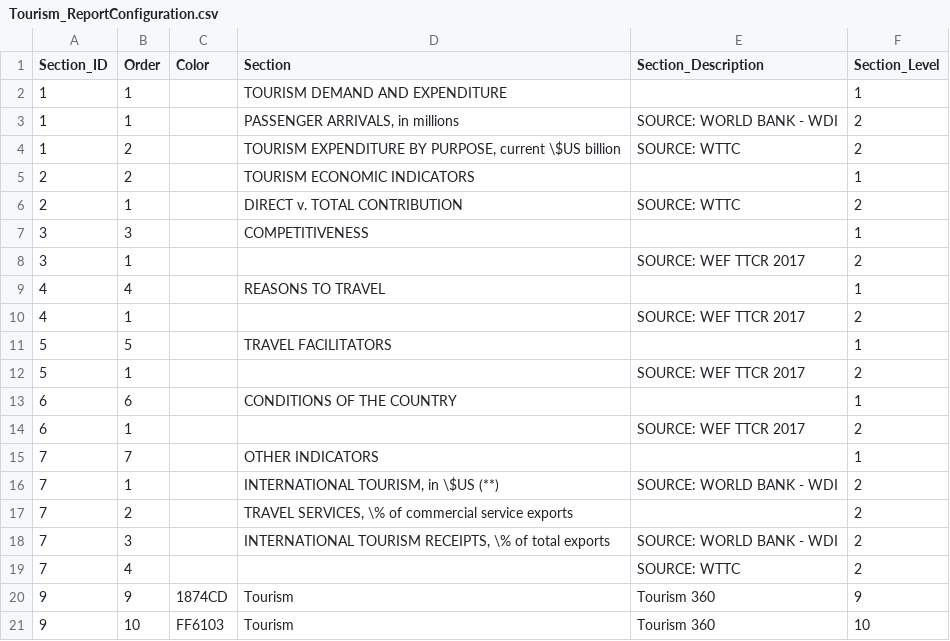
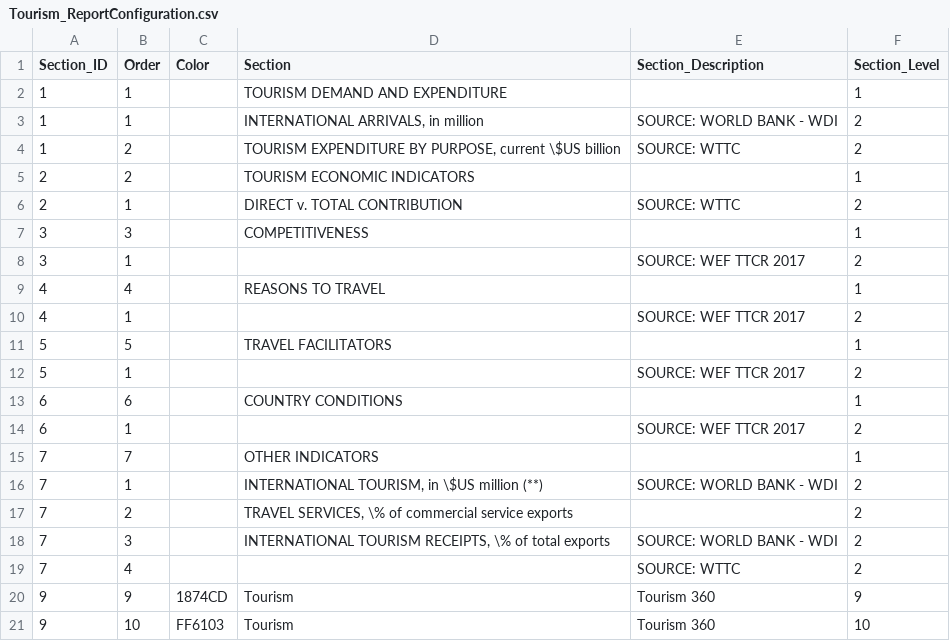
Before and after one commit to asRodelgo/reportGenerator360, a CSV file: templates/Tourism_ReportConfiguration.csv, drawn as a sheet.

Commit message:
address Tourism report feedback from WBG Tourism team

```diff
--- a/templates/Tourism_ReportConfiguration.csv
+++ b/templates/Tourism_ReportConfiguration.csv
@@ -2,3 +2,3 @@ Section_ID,Order,Color,Section,Section_Description,Section_Level
 1,1,,TOURISM DEMAND AND EXPENDITURE,,1
-1,1,,"PASSENGER ARRIVALS, in millions",SOURCE: WORLD BANK - WDI,2
+1,1,,"INTERNATIONAL ARRIVALS, in million",SOURCE: WORLD BANK - WDI,2
 1,2,,"TOURISM EXPENDITURE BY PURPOSE, current \$US billion",SOURCE: WTTC,2
@@ -12,6 +12,6 @@ Section_ID,Order,Color,Section,Section_Description,Section_Level
 5,1,,,SOURCE: WEF TTCR 2017,2
-6,6,,CONDITIONS OF THE COUNTRY,,1
+6,6,,COUNTRY CONDITIONS,,1
 6,1,,,SOURCE: WEF TTCR 2017,2
 7,7,,OTHER INDICATORS,,1
-7,1,,"INTERNATIONAL TOURISM, in \$US (**)",SOURCE: WORLD BANK - WDI,2
+7,1,,"INTERNATIONAL TOURISM, in \$US million (**)",SOURCE: WORLD BANK - WDI,2
 7,2,,"TRAVEL SERVICES, \% of commercial service exports",,2
```
Also changed, not shown: 3 other files.
